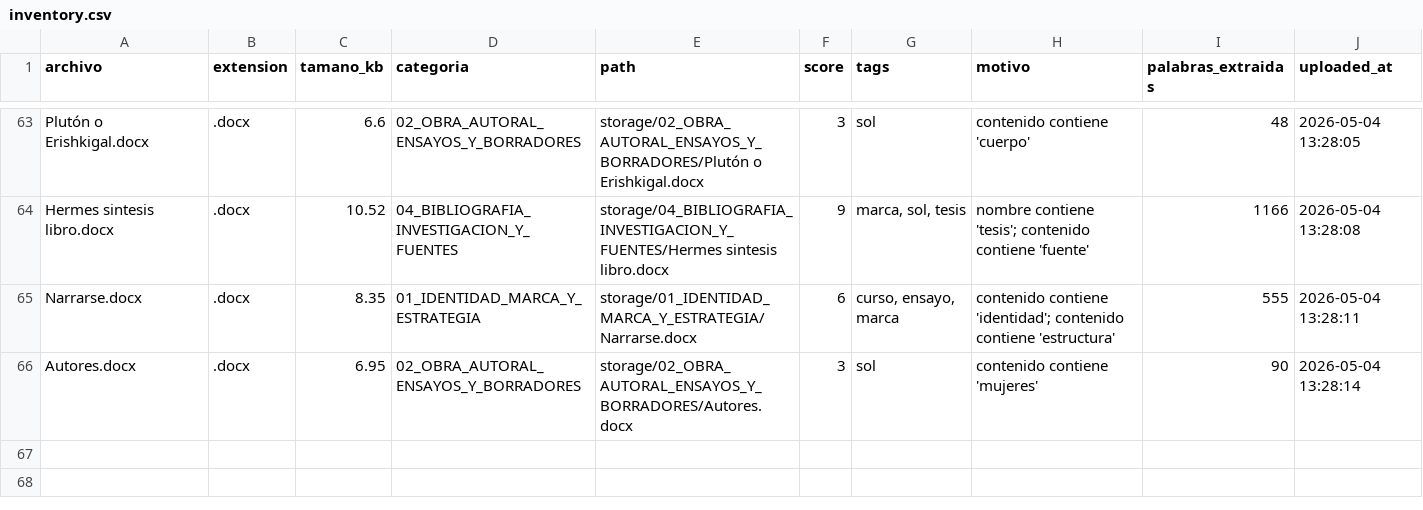
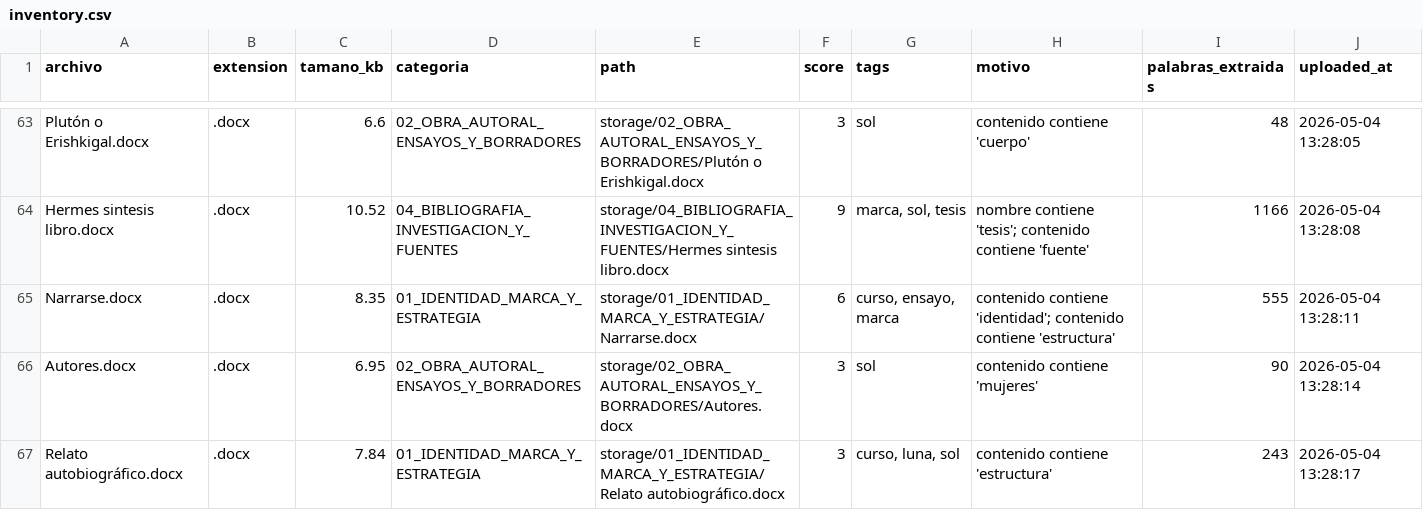
Before and after one commit to brandatta/casamatriz, a CSV file: data/inventory.csv, drawn as a sheet; only a part is shown, gaps mark what is left out.

Commit message:
Actualizar inventario Casa Matriz

```diff
--- a/data/inventory.csv
+++ b/data/inventory.csv
@@ -66 +66,2 @@ Narrarse.docx,.docx,8.35,01_IDENTIDAD_MARCA_Y_ESTRATEGIA,storage/01_IDENTIDAD_MA
 Autores.docx,.docx,6.95,02_OBRA_AUTORAL_ENSAYOS_Y_BORRADORES,storage/02_OBRA_AUTORAL_ENSAYOS_Y_BORRADORES/Autores.docx,3,sol,contenido contiene 'mujeres',90,2026-05-04 13:28:14
+Relato autobiográfico.docx,.docx,7.84,01_IDENTIDAD_MARCA_Y_ESTRATEGIA,storage/01_IDENTIDAD_MARCA_Y_ESTRATEGIA/Relato autobiográfico.docx,3,"curso, luna, sol",contenido contiene 'estructura',243,2026-05-04 13:28:17
```
